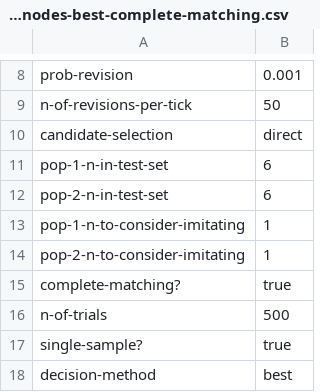
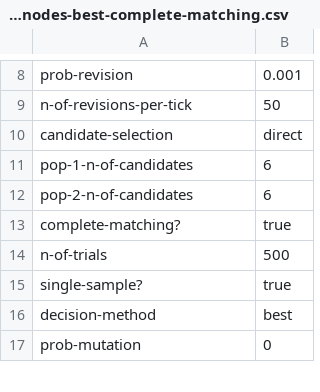
Before and after one commit to luis-r-izquierdo/abed-2pop, a CSV file: parameter-files/centipede-10-nodes-best-complete-matching.csv, drawn as a sheet; only a part is shown, gaps mark what is left out; the shorter side is filled out with more unchanged rows.

Commit message:
merge parameters pop-x-n-to-consider-imitating and pop-x-n-in-test-set into pop-x-n-of-candidates

```diff
--- a/parameter-files/centipede-10-nodes-best-complete-matching.csv
+++ b/parameter-files/centipede-10-nodes-best-complete-matching.csv
@@ -10,6 +10,4 @@ n-of-revisions-per-tick,50
 candidate-selection,"direct"
-pop-1-n-in-test-set,6
-pop-2-n-in-test-set,6
-pop-1-n-to-consider-imitating,1
-pop-2-n-to-consider-imitating,1
+pop-1-n-of-candidates,6
+pop-2-n-of-candidates,6
 complete-matching?,true
```
Also changed, not shown: parameter-files/centipede-10-nodes-bestExpPayoff-all-min.csv, parameter-files/centipede-10-nodes-sampleBR-min.csv, 5 other files.
